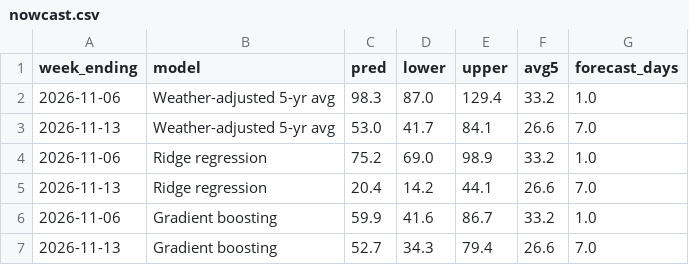
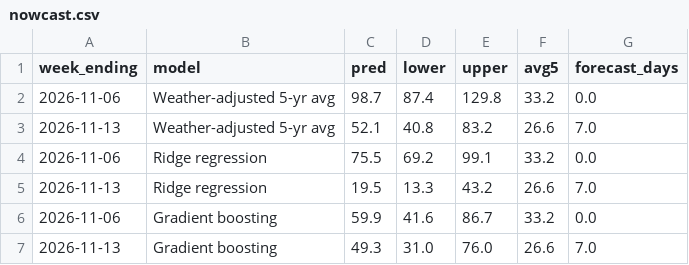
Before and after one commit to HughFOD/gas-storage-forecast, a CSV file: output/real/nowcast.csv, drawn as a sheet.

```diff
--- a/output/real/nowcast.csv
+++ b/output/real/nowcast.csv
@@ -1,7 +1,7 @@
 week_ending,model,pred,lower,upper,avg5,forecast_days
-2026-11-06,Weather-adjusted 5-yr avg,98.3,87.0,129.4,33.2,1.0
-2026-11-13,Weather-adjusted 5-yr avg,53.0,41.7,84.1,26.6,7.0
-2026-11-06,Ridge regression,75.2,69.0,98.9,33.2,1.0
-2026-11-13,Ridge regression,20.4,14.2,44.1,26.6,7.0
-2026-11-06,Gradient boosting,59.9,41.6,86.7,33.2,1.0
-2026-11-13,Gradient boosting,52.7,34.3,79.4,26.6,7.0
+2026-11-06,Weather-adjusted 5-yr avg,98.7,87.4,129.8,33.2,0.0
+2026-11-13,Weather-adjusted 5-yr avg,52.1,40.8,83.2,26.6,7.0
+2026-11-06,Ridge regression,75.5,69.2,99.1,33.2,0.0
+2026-11-13,Ridge regression,19.5,13.3,43.2,26.6,7.0
+2026-11-06,Gradient boosting,59.9,41.6,86.7,33.2,0.0
+2026-11-13,Gradient boosting,49.3,31.0,76.0,26.6,7.0
```
Also changed, not shown: output/real/weekly_features.csv, 2 other files.
